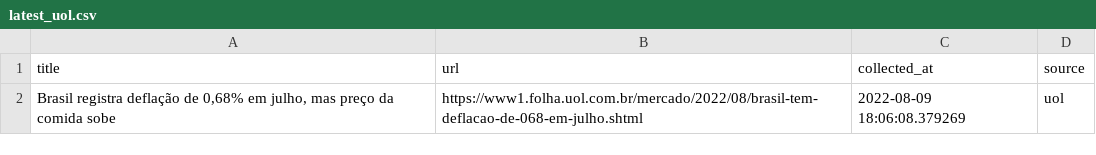
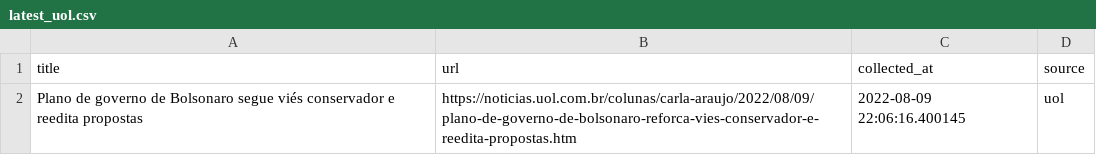
Before and after one commit to leodiegues/lidebot, a CSV file: data/latest_uol.csv, drawn as a sheet.

```diff
--- a/data/latest_uol.csv
+++ b/data/latest_uol.csv
@@ -1,2 +1,2 @@
 title,url,collected_at,source
-"Brasil registra deflação de 0,68% em julho, mas preço da comida sobe",https://www1.folha.uol.com.br/mercado/2022/08/brasil-tem-deflacao-de-068-em-julho.shtml,2022-08-09 18:06:08.379269,uol
+Plano de governo de Bolsonaro segue viés conservador e reedita propostas,https://noticias.uol.com.br/colunas/carla-araujo/2022/08/09/plano-de-governo-de-bolsonaro-reforca-vies-conservador-e-reedita-propostas.htm,2022-08-09 22:06:16.400145,uol
```
Also changed, not shown: data/latest_estadao.csv, data/latest_folha.csv, 4 other files.
